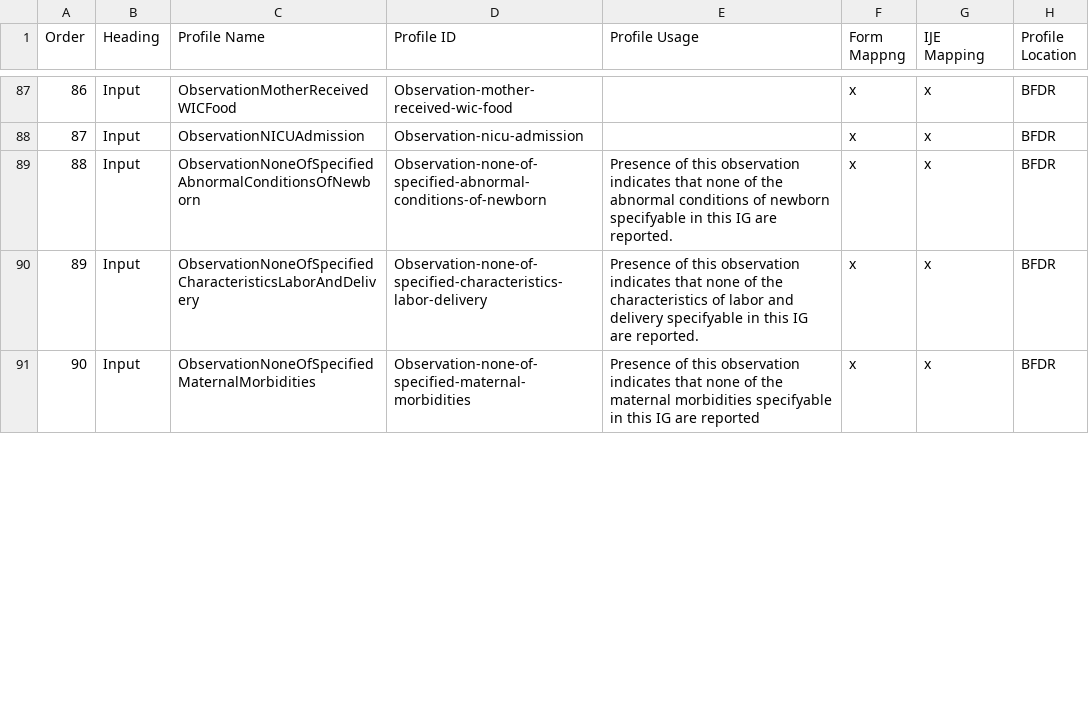
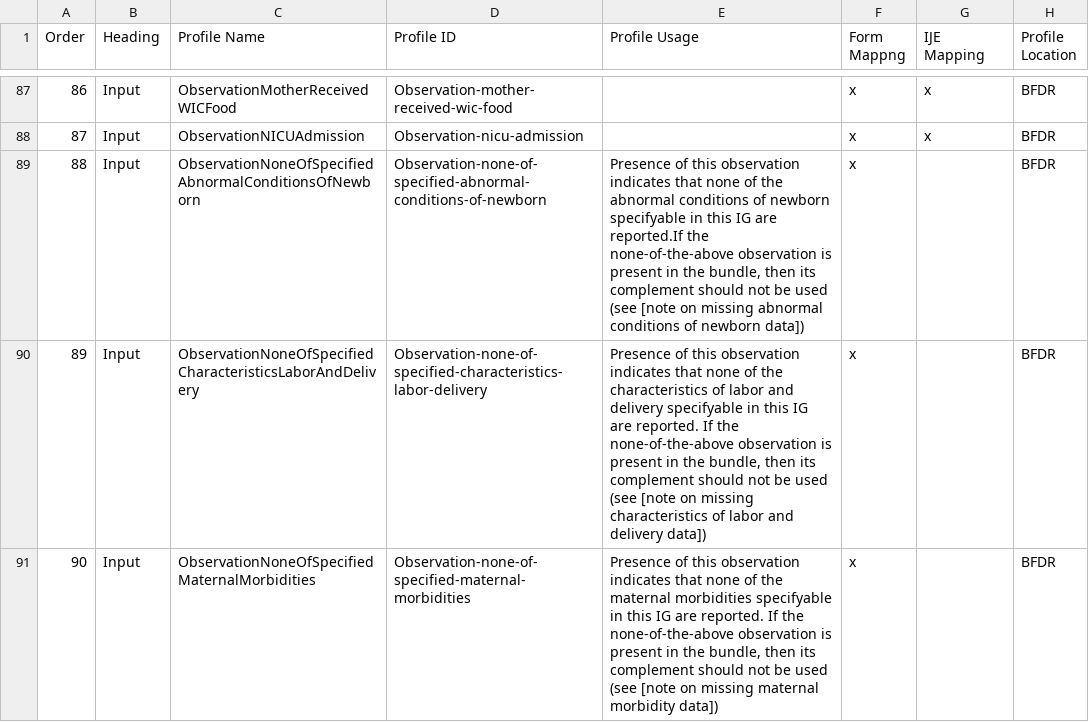
Before and after one commit to HL7/fhir-bfdr, a CSV file: input/mapping/BFDR_Profile_Intros.csv, drawn as a sheet; only a part is shown, gaps mark what is left out; the diff covers the shown part only; the diff names each change by its address in the sheet, - before the commit and + after, or states it on an @@ line.

Commit message:
removing ije mapping + added comment

```diff
--- a/input/mapping/BFDR_Profile_Intros.csv
+++ b/input/mapping/BFDR_Profile_Intros.csv
-E89 (Profile Usage): …IG are reported.
+E89 (Profile Usage): …IG are reported.If the none-of-the-above observation is present in the bundle, then its complement should not be used (see [note on missing abnormal conditions of newborn data])
-G89:G91 (IJE Mapping): x
+G89:G91 (IJE Mapping): (empty)
-E90 (Profile Usage): …are reported.
+E90 (Profile Usage): …are reported. If the none-of-the-above observation is present in the bundle, then its complement should not be used (see [note on missing characteristics of labor and delivery data])
-E91 (Profile Usage): …IG are reported
+E91 (Profile Usage): …IG are reported. If the none-of-the-above observation is present in the bundle, then its complement should not be used (see [note on missing maternal morbidity data])
```
Also changed, not shown: 6 edited cells elsewhere in this file, input/mapping/IJE_File_Layouts_Version_2021_FHIR-2023-02-22-All-Combined.csv, 44 other files.
